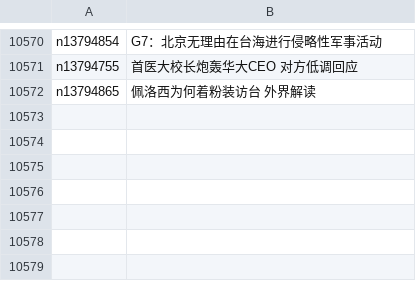
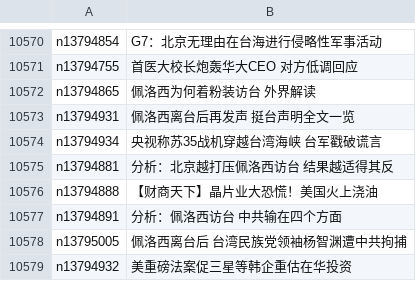
Before and after one commit to easy2view/epoch-news, a CSV file: indexes/ncid277.csv, drawn as a sheet; only a part is shown, gaps mark what is left out; the diff names each change by its address in the sheet, - before the commit and + after, or states it on an @@ line.

```diff
--- a/indexes/ncid277.csv
+++ b/indexes/ncid277.csv
+row 10573: n13794931 | 佩洛西离台后再发声 挺台声明全文一览
+row 10574: n13794934 | 央视称苏35战机穿越台湾海峡 台军戳破谎言
+row 10575: n13794881 | 分析：北京越打压佩洛西访台 结果越适得其反
+row 10576: n13794888 | 【财商天下】晶片业大恐慌！美国火上浇油
+row 10577: n13794891 | 分析：佩洛西访台 中共输在四个方面
+row 10578: n13795005 | 佩洛西离台后 台湾民族党领袖杨智渊遭中共拘捕
+row 10579: n13794932 | 美重磅法案促三星等韩企重估在华投资
```
Also changed, not shown: indexes/ncid1078159.csv, indexes/ncid1078160.csv, 55 other files.
